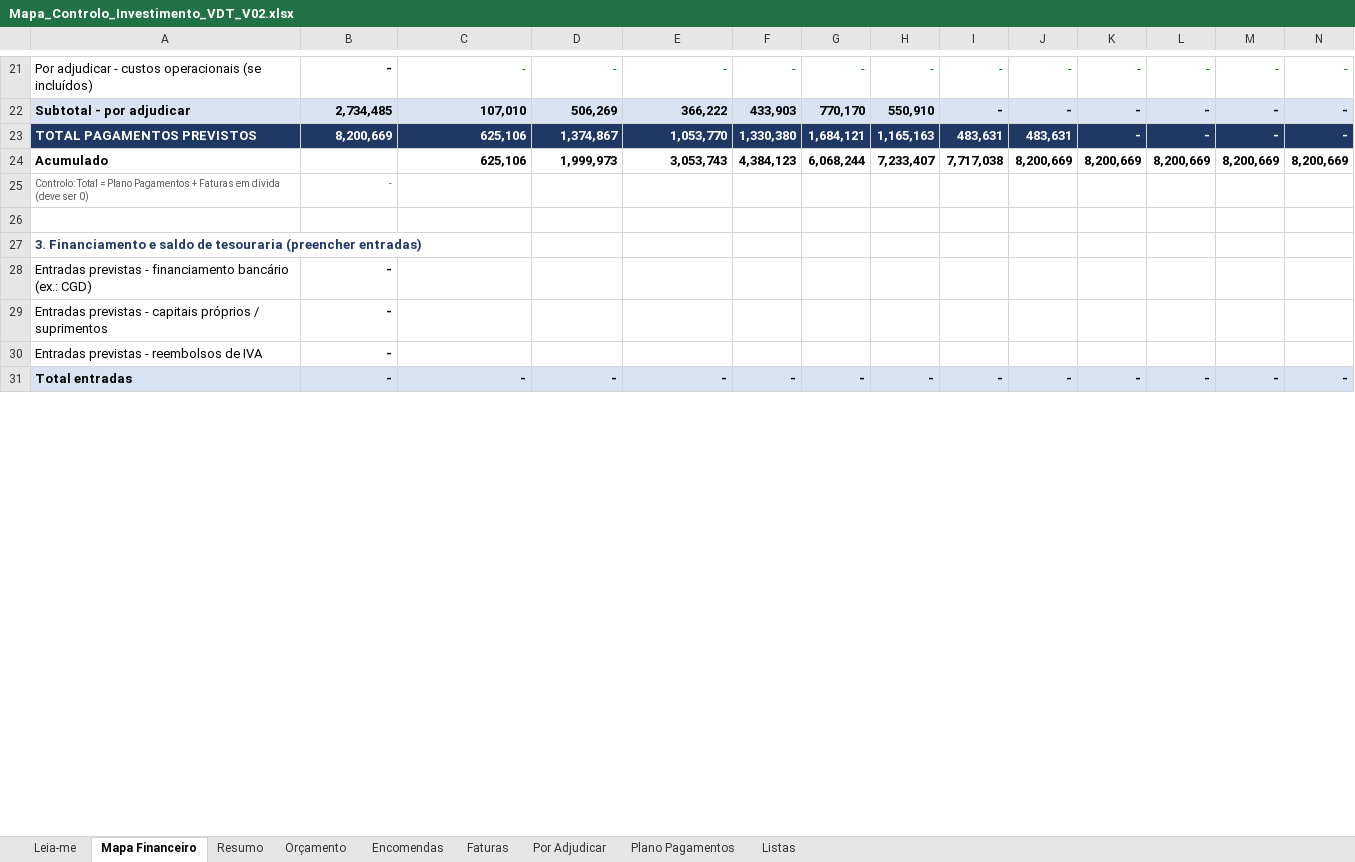
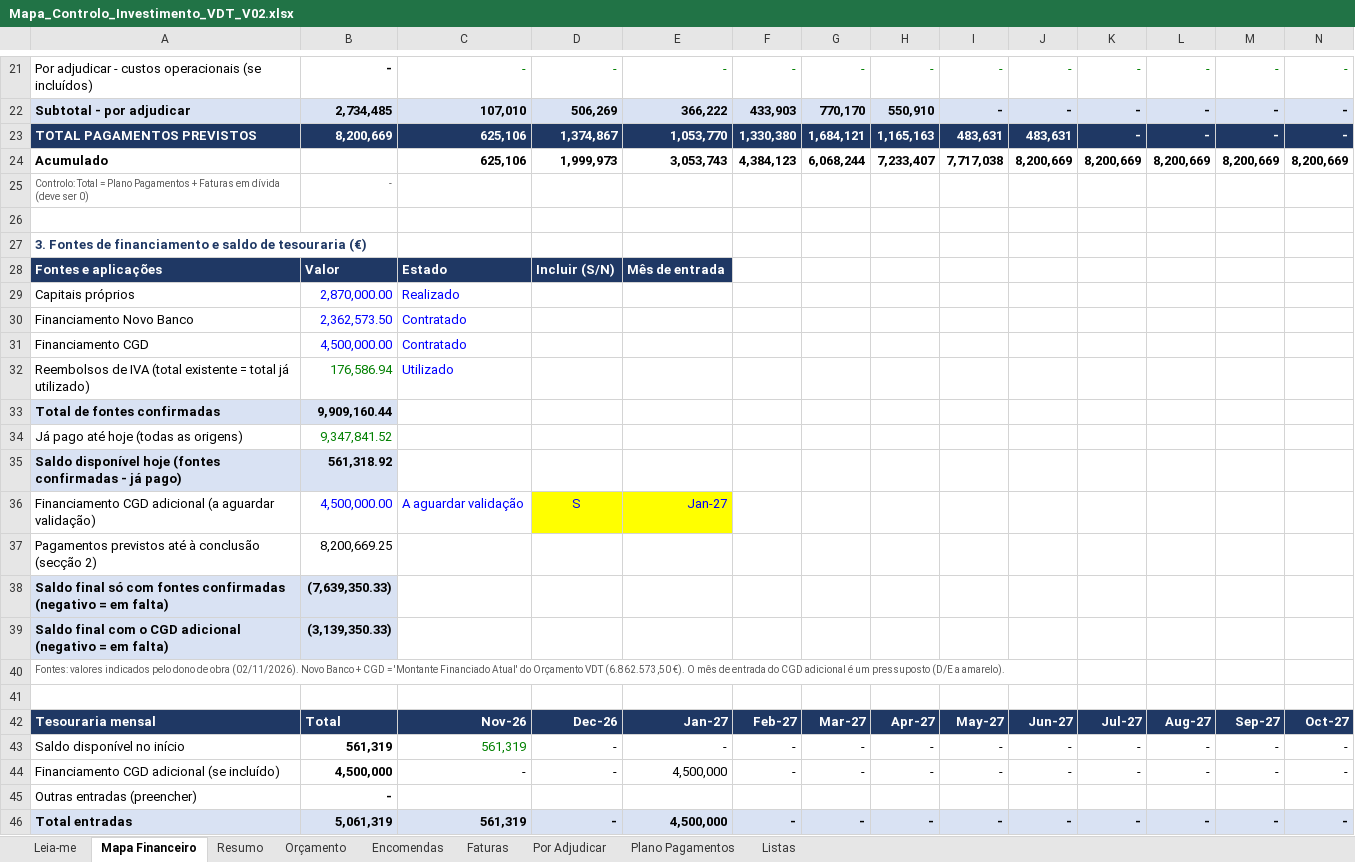
Before and after one commit to Budahtree/Trabalho, an Excel workbook: Mapa_Controlo_Investimento_VDT_V02.xlsx, sheet Mapa Financeiro, drawn as a sheet; only a part is shown, gaps mark what is left out; values as stored, in another font and other column widths than the file's, no borders; charts and pictures not drawn; removed rows and columns are numbered as before the commit, all else as after; rows hold the shown columns only; the diff covers the shown part only; the diff names each change by its address in the sheet, - before the commit and + after, or states it on an @@ line.

```diff
--- a/Mapa_Controlo_Investimento_VDT_V02.xlsx (sheet Mapa Financeiro)
+++ b/Mapa_Controlo_Investimento_VDT_V02.xlsx (sheet Mapa Financeiro)
-A27: 3. Financiamento e saldo de tesouraria (preencher entradas)
+A27: 3. Fontes de financiamento e saldo de tesouraria (€)
-row 28: Entradas previstas - financiamento bancário (ex.: CGD) | -
+row 28: Fontes e aplicações | Valor | Estado | Incluir (S/N) | Mês de entrada
+row 29: Capitais próprios | 2,870,000.00 | Realizado
+row 30: Financiamento Novo Banco | 2,362,573.50 | Contratado
+row 31: Financiamento CGD | 4,500,000.00 | Contratado
+row 32: Reembolsos de IVA (total existente = total já utilizado) | 176,586.94 | Utilizado
+row 33: Total de fontes confirmadas | 9,909,160.44
+row 34: Já pago até hoje (todas as origens) | 9,347,841.52
+row 35: Saldo disponível hoje (fontes confirmadas - já pago) | 561,318.92
+row 36: Financiamento CGD adicional (a aguardar validação) | 4,500,000.00 | A aguardar validação | S | Jan-27
+row 37: Pagamentos previstos até à conclusão (secção 2) | 8,200,669.25
+row 38: Saldo final só com fontes confirmadas (negativo = em falta) | (7,639,350.33)
+row 39: Saldo final com o CGD adicional (negativo = em falta) | (3,139,350.33)
+row 40: Fontes: valores indicados pelo dono de obra (02/11/2026). Novo Banco + CGD = 'Montante Financiado Atual' do Orçamento VDT (6.862.573,50 €). O mês de entrada do CGD adicional é um pressuposto (D/E a amarelo).
-row 41: Entradas previstas - capitais próprios / suprimentos | -
+row 41: (empty)
+row 42: Tesouraria mensal | Total | Nov-26 | Dec-26 | Jan-27 | Feb-27 | Mar-27 | Apr-27 | May-27 | Jun-27 | Jul-27 | Aug-27 | Sep-27 | Oct-27
+row 43: Saldo disponível no início | 561,319 | 561,319 | - | - | - | - | - | - | - | - | - | - | -
+row 44: Financiamento CGD adicional (se incluído) | 4,500,000 | - | - | 4,500,000 | - | - | - | - | - | - | - | - | -
-A45: Entradas previstas - reembolsos de IVA
+A45: Outras entradas (preencher)
-B46: -
+B46: 5,061,319
-C46: -
+C46: 561,319
-E46: -
+E46: 4,500,000
```
Also changed, not shown: 6 added rows, 1 removed row and 4 edited cells elsewhere in this sheet, formulas that keep their value, charts or pictures.
